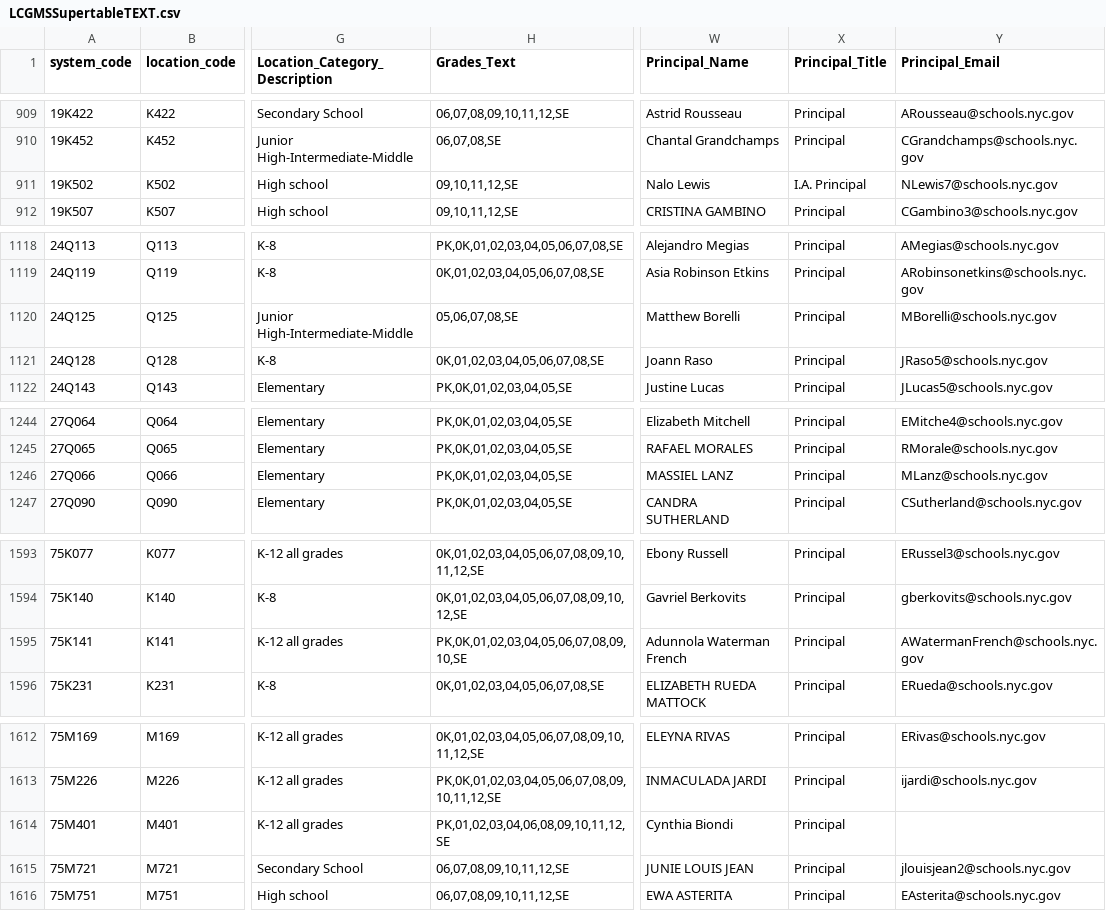
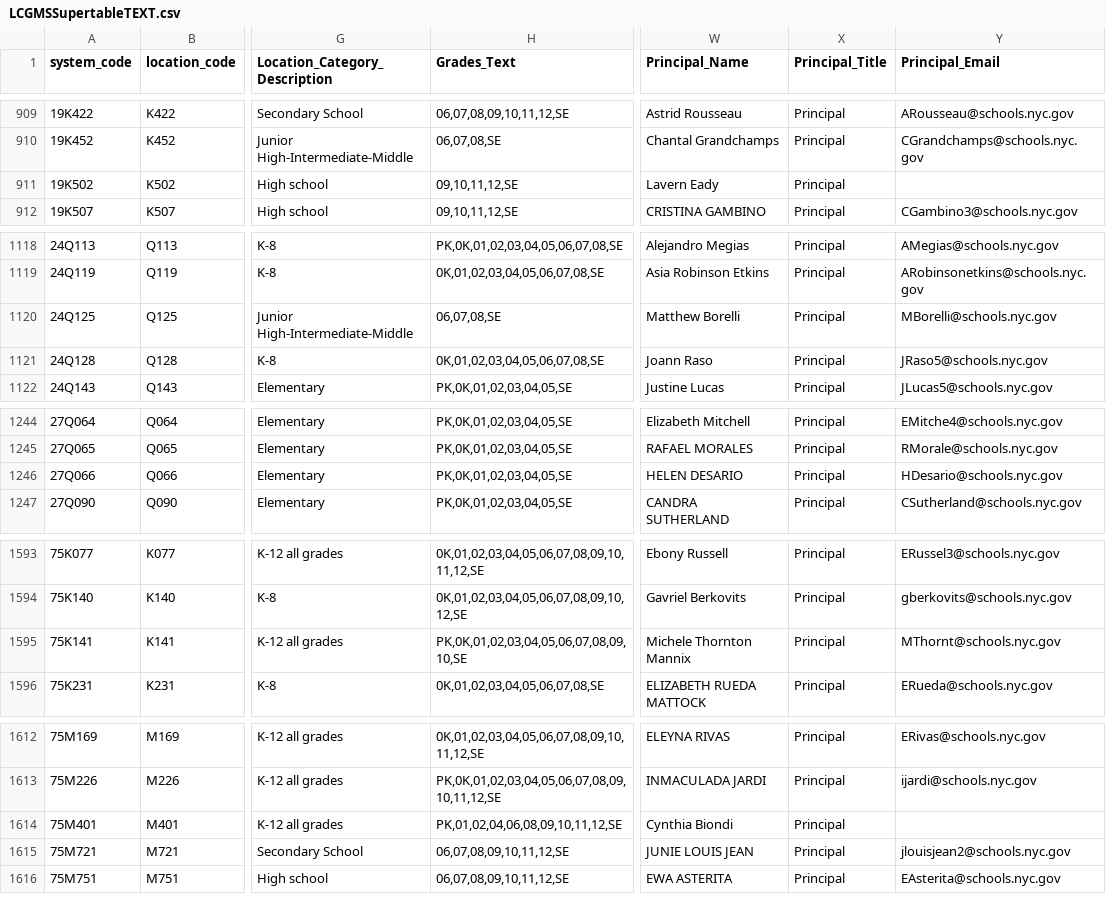
Before and after one commit to dsimoes-doe/LCGMS, a CSV file: LCGMSSupertableTEXT.csv, drawn as a sheet; only a part is shown, gaps mark what is left out; the diff names each change by its address in the sheet, - before the commit and + after, or states it on an @@ line.

Commit message:
Update LCGMSSupertableTEXT.csv

```diff
--- a/LCGMSSupertableTEXT.csv
+++ b/LCGMSSupertableTEXT.csv
-W911 (Principal_Name): Nalo Lewis
+W911 (Principal_Name): Lavern Eady
-X911 (Principal_Title): I.A. Principal
+X911 (Principal_Title): Principal
-Y911 (Principal_Email): NLewis7@schools.nyc.gov
+Y911 (Principal_Email): (empty)
-H1120 (Grades_Text): 05,06,07,08,SE
+H1120 (Grades_Text): 06,07,08,SE
-W1246 (Principal_Name): MASSIEL LANZ
+W1246 (Principal_Name): HELEN DESARIO
-Y1246 (Principal_Email): MLanz@schools.nyc.gov
+Y1246 (Principal_Email): HDesario@schools.nyc.gov
-W1595 (Principal_Name): Adunnola Waterman French
+W1595 (Principal_Name): Michele Thornton Mannix
-Y1595 (Principal_Email): AWatermanFrench@schools.nyc.gov
+Y1595 (Principal_Email): MThornt@schools.nyc.gov
-H1614 (Grades_Text): PK,01,02,03,04,06,08,09,10,11,12,SE
+H1614 (Grades_Text): PK,01,02,04,06,08,09,10,11,12,SE
```
